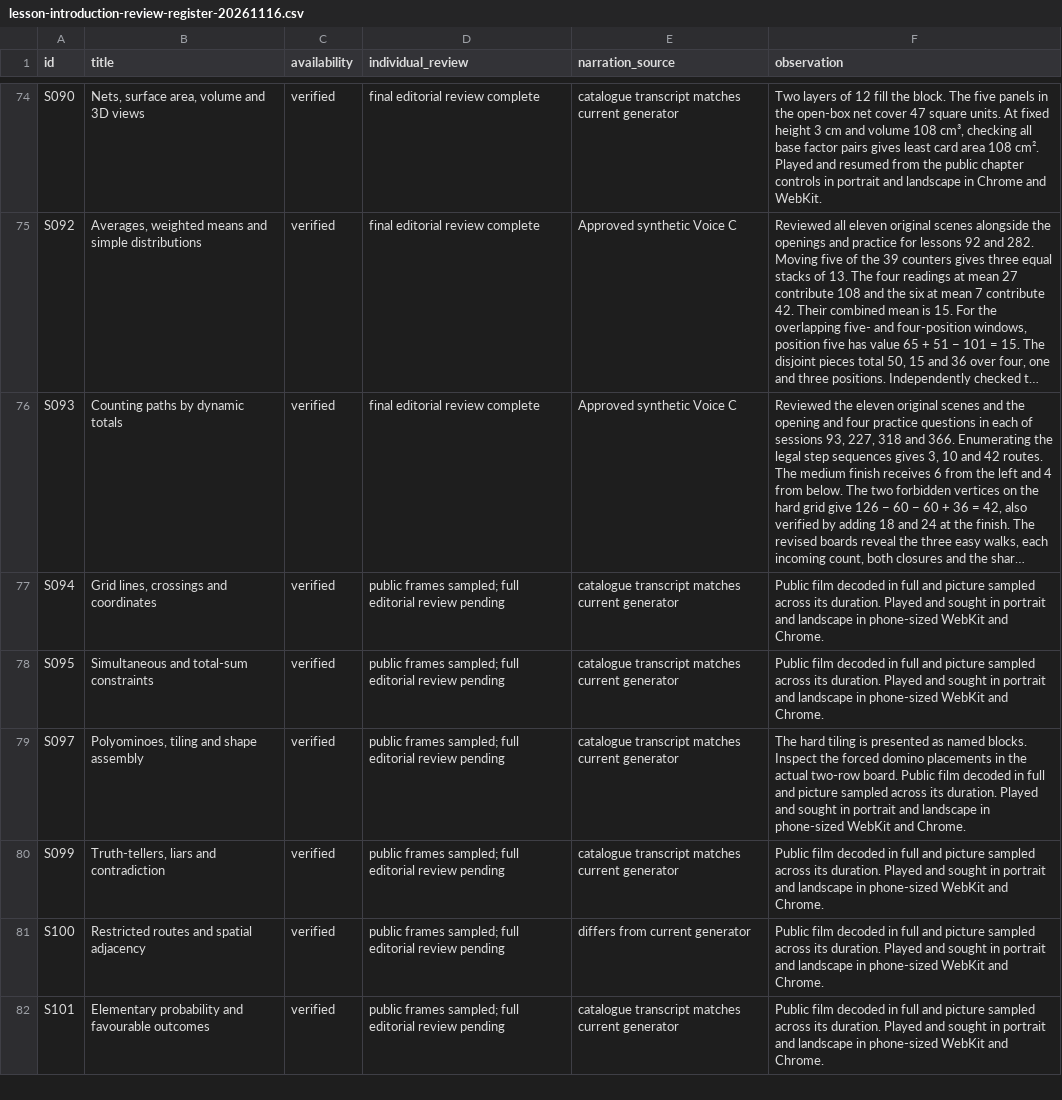
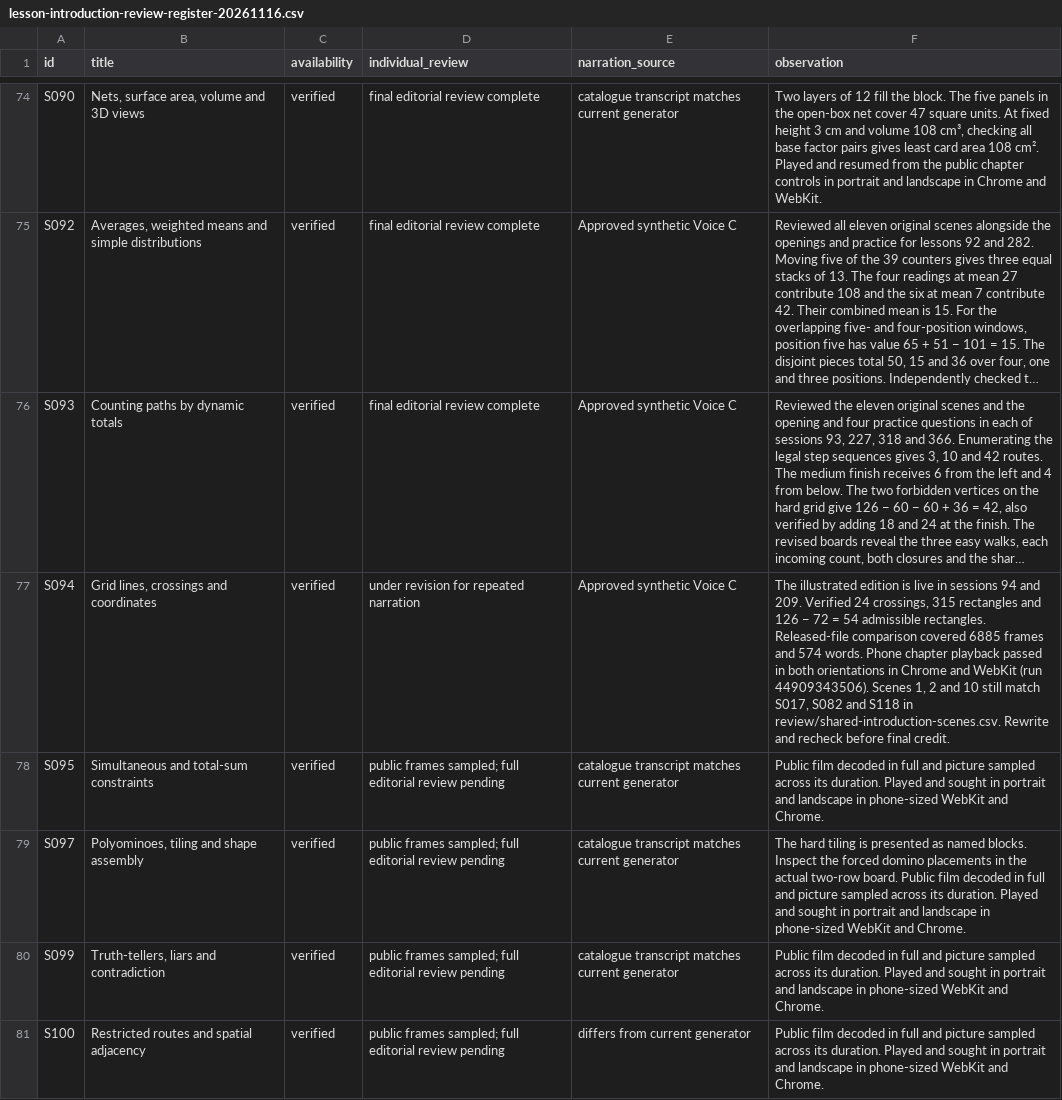
Before and after one commit to SimonRJ/-summit-one-narrator, a CSV file: docs/lesson-introduction-review-register-20261116.csv, drawn as a sheet; only a part is shown, gaps mark what is left out; the shorter side is filled out with more unchanged rows; long unchanged cells end in …; the diff names each change by its address in the sheet, - before the commit and + after, or states it on an @@ line.

```diff
--- a/docs/lesson-introduction-review-register-20261116.csv
+++ b/docs/lesson-introduction-review-register-20261116.csv
-D77 (individual_review): public frames sampled; full editorial review pending
+D77 (individual_review): under revision for repeated narration
-E77 (narration_source): catalogue transcript matches current generator
+E77 (narration_source): Approved synthetic Voice C
-F77 (observation): Public film decoded in full and picture sampled across its duration. Played and sought in portrait and landscape in phone-sized WebKit and Chrome.
+F77 (observation): The illustrated edition is live in sessions 94 and 209. Verified 24 crossings, 315 rectangles and 126 − 72 = 54 admissible rectangles. Released-file comparison covered 6885 frames and 574 words. Phone chapter playback passed in both orientations in Chrome and WebKit (run 44909343506). Scenes 1, 2 and 10 still match S017, S082 and S118 in review/shared-introduction-scenes.csv. Rewrite and recheck before final credit.
```
Also changed, not shown: docs/teaching-video-review-register-20261116.csv, 12 other files.
